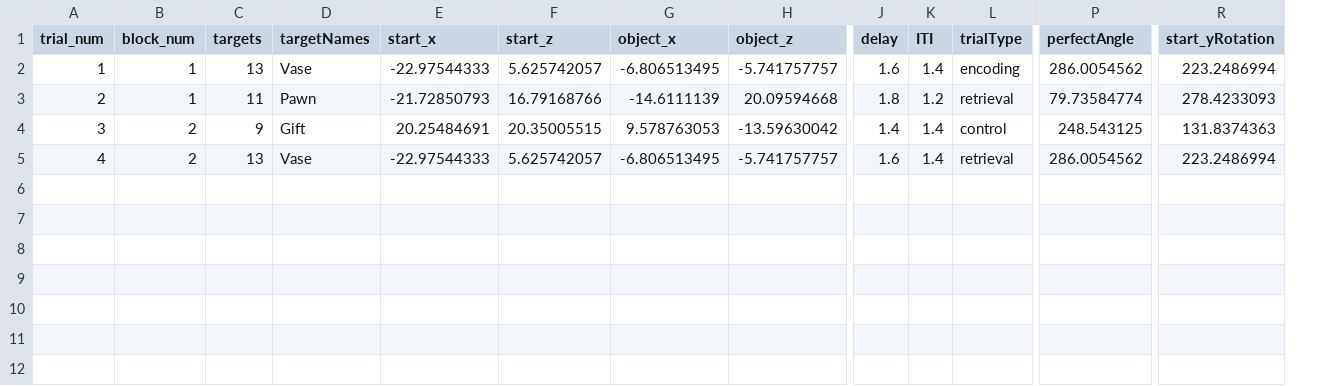
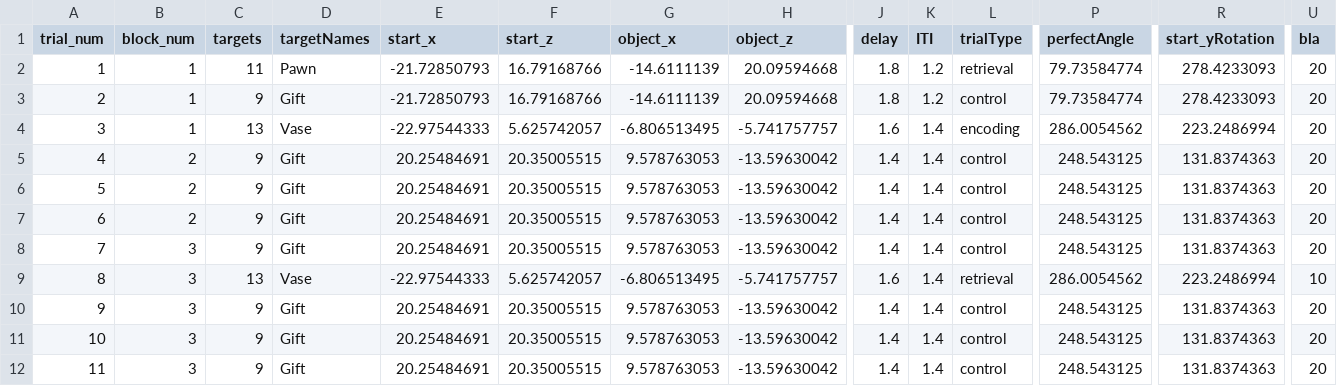
Before and after one commit to JAQuent/Object-Location-Memory-Task, a CSV file: Assets/StreamingAssets/example.csv, drawn as a sheet; only a part is shown, gaps mark what is left out; addresses are those after the commit; rows hold the shown columns only; the diff names each change by its address in the sheet, - before the commit and + after, or states it on an @@ line.

```diff
--- a/Assets/StreamingAssets/example.csv
+++ b/Assets/StreamingAssets/example.csv
+column U (bla), rows 2-3: 20 | 20; row 5: 20; row 9: 10
-C2 (targets): 13
+C2 (targets): 11
-D2 (targetNames): Vase
+D2 (targetNames): Pawn
-E2 (start_x): -22.97544333
+E2 (start_x): -21.72850793
-F2 (start_z): 5.625742057
+F2 (start_z): 16.79168766
-G2 (object_x): -6.806513495
+G2 (object_x): -14.6111139
-H2 (object_z): -5.741757757
+H2 (object_z): 20.09594668
-J2 (delay): 1.6
+J2 (delay): 1.8
-K2 (ITI): 1.4
+K2 (ITI): 1.2
-L2 (trialType): encoding
+L2 (trialType): retrieval
-P2 (perfectAngle): 286.0054562
+P2 (perfectAngle): 79.73584774
-R2 (start_yRotation): 223.2486994
+R2 (start_yRotation): 278.4233093
-C3 (targets): 11
+C3 (targets): 9
-D3 (targetNames): Pawn
+D3 (targetNames): Gift
-L3 (trialType): retrieval
+L3 (trialType): control
+row 4: 3 | 1 | 13 | Vase | -22.97544333 | 5.625742057 | -6.806513495 | -5.741757757 | 1.6 | 1.4 | encoding | 286.0054562 | 223.2486994 | 20
-A5 (trial_num): 3
+A5 (trial_num): 4
+row 6: 5 | 2 | 9 | Gift | 20.25484691 | 20.35005515 | 9.578763053 | -13.59630042 | 1.4 | 1.4 | control | 248.543125 | 131.8374363 | 20
+row 7: 6 | 2 | 9 | Gift | 20.25484691 | 20.35005515 | 9.578763053 | -13.59630042 | 1.4 | 1.4 | control | 248.543125 | 131.8374363 | 20
+row 8: 7 | 3 | 9 | Gift | 20.25484691 | 20.35005515 | 9.578763053 | -13.59630042 | 1.4 | 1.4 | control | 248.543125 | 131.8374363 | 20
-A9 (trial_num): 4
+A9 (trial_num): 8
-B9 (block_num): 2
+B9 (block_num): 3
+row 10: 9 | 3 | 9 | Gift | 20.25484691 | 20.35005515 | 9.578763053 | -13.59630042 | 1.4 | 1.4 | control | 248.543125 | 131.8374363 | 20
+row 11: 10 | 3 | 9 | Gift | 20.25484691 | 20.35005515 | 9.578763053 | -13.59630042 | 1.4 | 1.4 | control | 248.543125 | 131.8374363 | 20
+row 12: 11 | 3 | 9 | Gift | 20.25484691 | 20.35005515 | 9.578763053 | -13.59630042 | 1.4 | 1.4 | control | 248.543125 | 131.8374363 | 20
```
Also changed, not shown: 29 other files.
